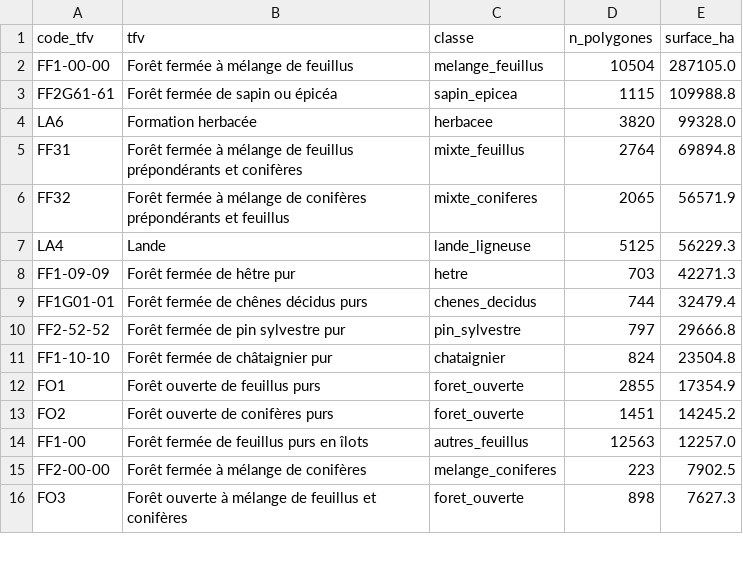
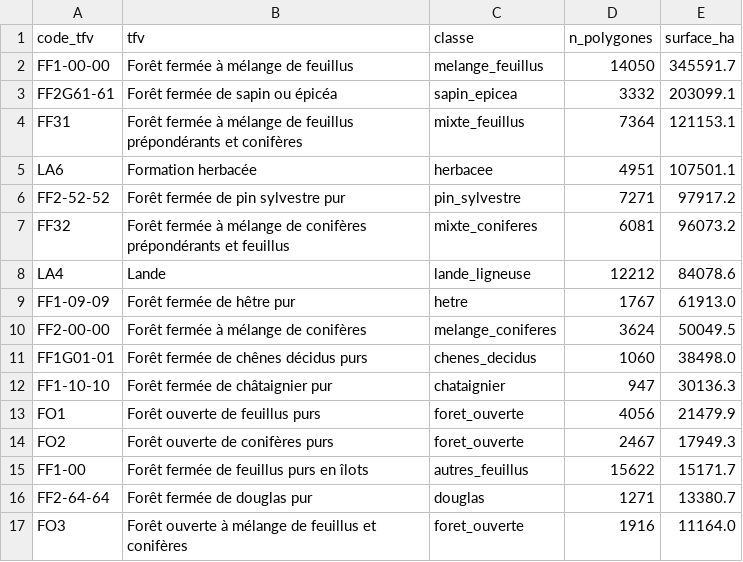
Before and after one commit to PierreGR01/mycologie, a CSV file: reports/ingestion/foret_codes.csv, drawn as a sheet; only a part is shown; the diff covers the shown part only.

```diff
--- a/reports/ingestion/foret_codes.csv
+++ b/reports/ingestion/foret_codes.csv
@@ -1,16 +1,17 @@
 code_tfv,tfv,classe,n_polygones,surface_ha
-FF1-00-00,Forêt fermée à mélange de feuillus,melange_feuillus,10504,287105.0
-FF2G61-61,Forêt fermée de sapin ou épicéa,sapin_epicea,1115,109988.8
-LA6,Formation herbacée,herbacee,3820,99328.0
-FF31,Forêt fermée à mélange de feuillus prépondérants et conifères,mixte_feuillus,2764,69894.8
-FF32,Forêt fermée à mélange de conifères prépondérants et feuillus,mixte_coniferes,2065,56571.9
-LA4,Lande,lande_ligneuse,5125,56229.3
-FF1-09-09,Forêt fermée de hêtre pur,hetre,703,42271.3
-FF1G01-01,Forêt fermée de chênes décidus purs,chenes_decidus,744,32479.4
-FF2-52-52,Forêt fermée de pin sylvestre pur,pin_sylvestre,797,29666.8
-FF1-10-10,Forêt fermée de châtaignier pur,chataignier,824,23504.8
-FO1,Forêt ouverte de feuillus purs,foret_ouverte,2855,17354.9
-FO2,Forêt ouverte de conifères purs,foret_ouverte,1451,14245.2
-FF1-00,Forêt fermée de feuillus purs en îlots,autres_feuillus,12563,12257.0
-FF2-00-00,Forêt fermée à mélange de conifères,melange_coniferes,223,7902.5
-FO3,Forêt ouverte à mélange de feuillus et conifères,foret_ouverte,898,7627.3
+FF1-00-00,Forêt fermée à mélange de feuillus,melange_feuillus,14050,345591.7
+FF2G61-61,Forêt fermée de sapin ou épicéa,sapin_epicea,3332,203099.1
+FF31,Forêt fermée à mélange de feuillus prépondérants et conifères,mixte_feuillus,7364,121153.1
+LA6,Formation herbacée,herbacee,4951,107501.1
+FF2-52-52,Forêt fermée de pin sylvestre pur,pin_sylvestre,7271,97917.2
+FF32,Forêt fermée à mélange de conifères prépondérants et feuillus,mixte_coniferes,6081,96073.2
+LA4,Lande,lande_ligneuse,12212,84078.6
+FF1-09-09,Forêt fermée de hêtre pur,hetre,1767,61913.0
+FF2-00-00,Forêt fermée à mélange de conifères,melange_coniferes,3624,50049.5
+FF1G01-01,Forêt fermée de chênes décidus purs,chenes_decidus,1060,38498.0
+FF1-10-10,Forêt fermée de châtaignier pur,chataignier,947,30136.3
+FO1,Forêt ouverte de feuillus purs,foret_ouverte,4056,21479.9
+FO2,Forêt ouverte de conifères purs,foret_ouverte,2467,17949.3
+FF1-00,Forêt fermée de feuillus purs en îlots,autres_feuillus,15622,15171.7
+FF2-64-64,Forêt fermée de douglas pur,douglas,1271,13380.7
+FO3,Forêt ouverte à mélange de feuillus et conifères,foret_ouverte,1916,11164.0
```
Also changed, not shown: 8 added rows, 6 removed rows and 20 edited cells elsewhere in this file, reports/habitat/resume.csv, 33 other files.
